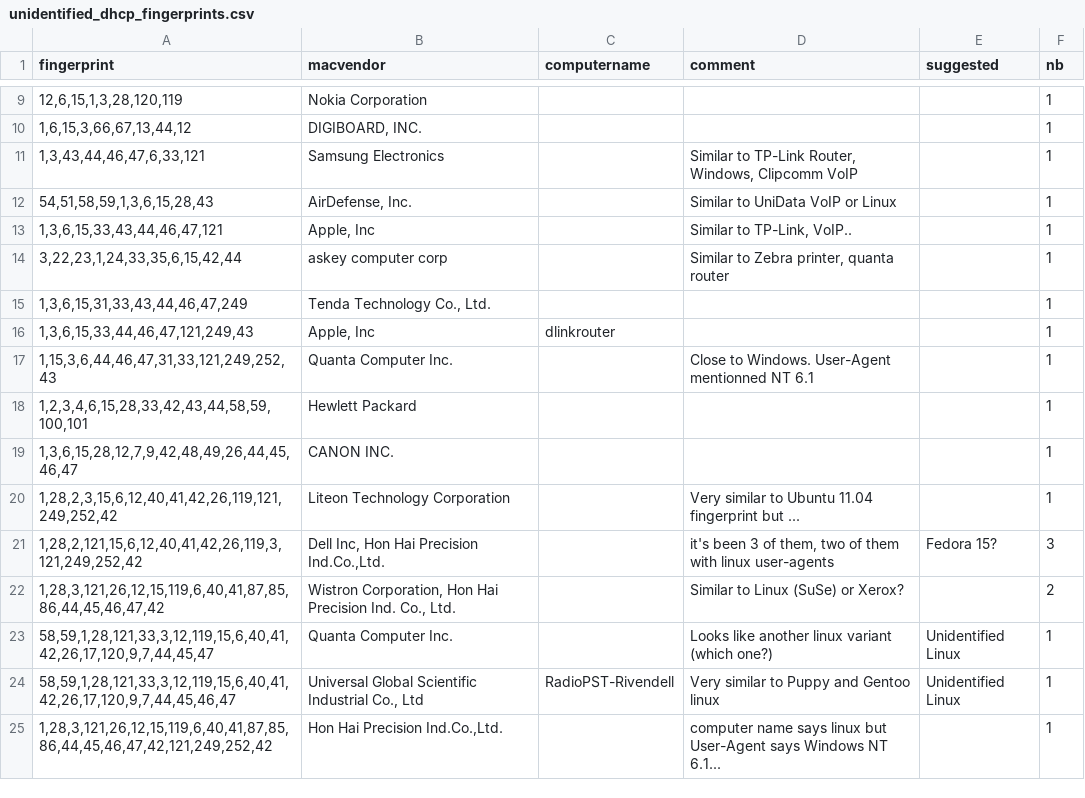
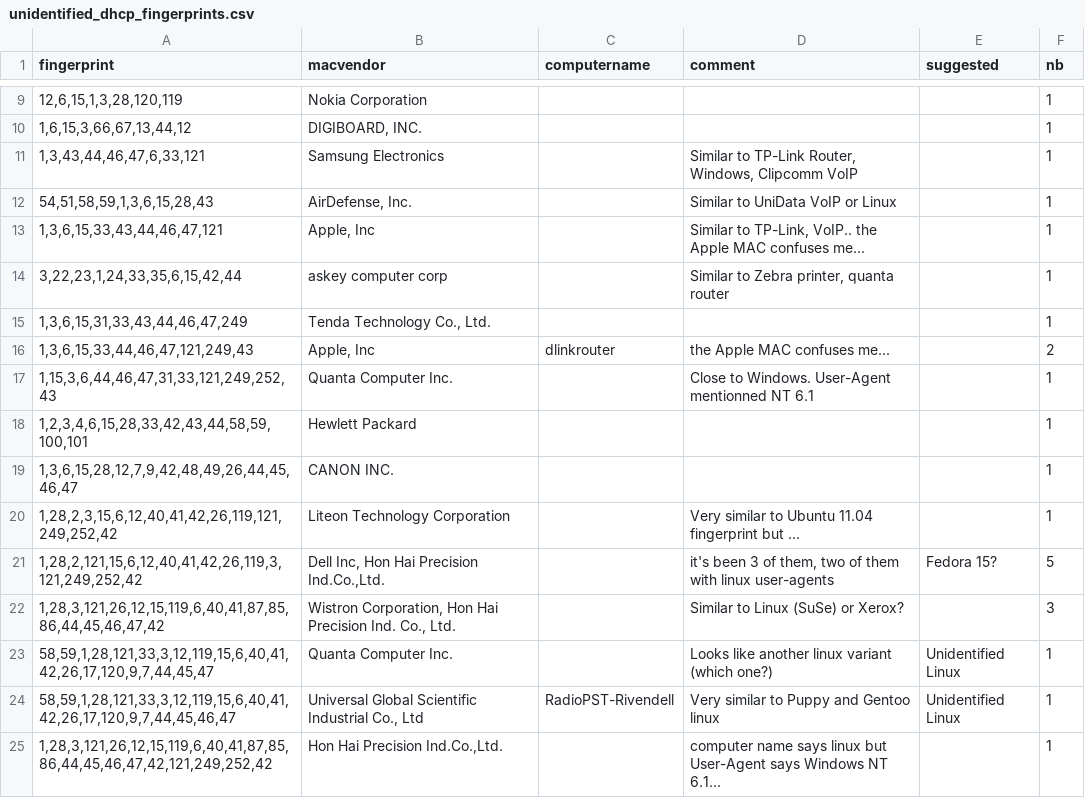
Before and after one commit to karottc/fingerbank, a CSV file: unidentified_dhcp_fingerprints.csv, drawn as a sheet; only a part is shown, gaps mark what is left out.

Commit message:
Several new consumer routers fingerprints
Routers and APs: TP-Link, Gemtek, D-Link

Updated unknown fingerprints too.

```diff
--- a/unidentified_dhcp_fingerprints.csv
+++ b/unidentified_dhcp_fingerprints.csv
@@ -12,6 +12,6 @@
 "54,51,58,59,1,3,6,15,28,43"	"AirDefense, Inc."		"Similar to UniData VoIP or Linux"		1
-"1,3,6,15,33,43,44,46,47,121"	"Apple, Inc"		"Similar to TP-Link, VoIP.."		1
+"1,3,6,15,33,43,44,46,47,121"	"Apple, Inc"		"Similar to TP-Link, VoIP.. the Apple MAC confuses me..."		1
 "3,22,23,1,24,33,35,6,15,42,44"	"askey computer corp"		"Similar to Zebra printer, quanta router"		1
 "1,3,6,15,31,33,43,44,46,47,249"	"Tenda Technology Co., Ltd."				1
-"1,3,6,15,33,44,46,47,121,249,43"	"Apple, Inc"	"dlinkrouter"			1
+"1,3,6,15,33,44,46,47,121,249,43"	"Apple, Inc"	"dlinkrouter"	"the Apple MAC confuses me..."		2
 "1,15,3,6,44,46,47,31,33,121,249,252,43"	"Quanta Computer Inc."		"Close to Windows. User-Agent mentionned NT 6.1"		1
@@ -20,4 +20,4 @@
 "1,28,2,3,15,6,12,40,41,42,26,119,121,249,252,42"	"Liteon Technology Corporation"		"Very similar to Ubuntu 11.04 fingerprint but ..."		1
-"1,28,2,121,15,6,12,40,41,42,26,119,3,121,249,252,42"	"Dell Inc, Hon Hai Precision Ind.Co.,Ltd."		"it's been 3 of them, two of them with linux user-agents"	"Fedora 15?"	3
-"1,28,3,121,26,12,15,119,6,40,41,87,85,86,44,45,46,47,42"	"Wistron Corporation, Hon Hai Precision Ind. Co., Ltd."		"Similar to Linux (SuSe) or Xerox?"		2
+"1,28,2,121,15,6,12,40,41,42,26,119,3,121,249,252,42"	"Dell Inc, Hon Hai Precision Ind.Co.,Ltd."		"it's been 3 of them, two of them with linux user-agents"	"Fedora 15?"	5
+"1,28,3,121,26,12,15,119,6,40,41,87,85,86,44,45,46,47,42"	"Wistron Corporation, Hon Hai Precision Ind. Co., Ltd."		"Similar to Linux (SuSe) or Xerox?"		3
 "58,59,1,28,121,33,3,12,119,15,6,40,41,42,26,17,120,9,7,44,45,47"	"Quanta Computer Inc."		"Looks like another linux variant (which one?)"	"Unidentified Linux"	1
```
Also changed, not shown: 1 other file.
